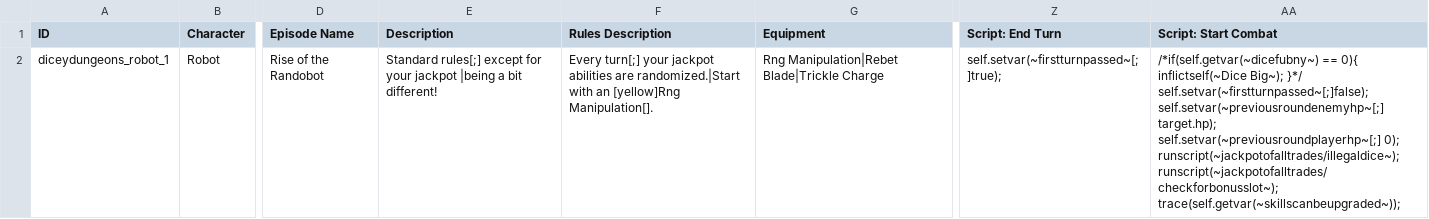
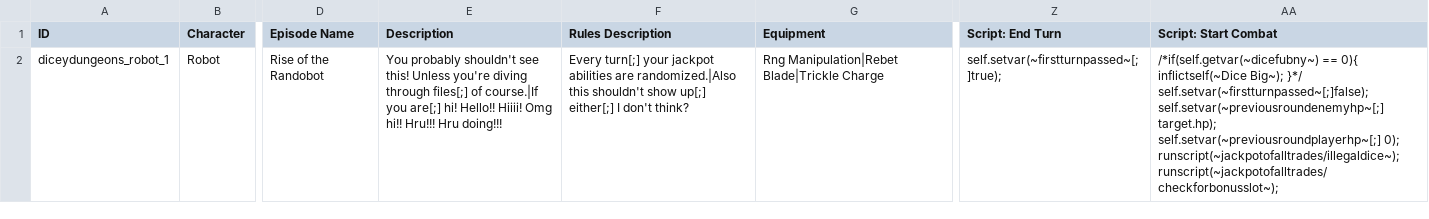
Before and after one commit to Polly224/pollymod, a CSV file: data/text/episodes.csv, drawn as a sheet; only a part is shown, gaps mark what is left out; the diff names each change by its address in the sheet, - before the commit and + after, or states it on an @@ line.

```diff
--- a/data/text/episodes.csv
+++ b/data/text/episodes.csv
-E2 (Description): Standard rules[;] except for your jackpot |being a bit different!
+E2 (Description): You probably shouldn't see this! Unless you're diving through files[;] of course.|If you are[;] hi! Hello!! Hiiii! Omg hi!! Hru!!! Hru doing!!!
-F2 (Rules Description): …abilities are randomized.|Start with an [yellow]Rng Manipulation[].
+F2 (Rules Description): …abilities are randomized.|Also this shouldn't show up[;] either[;] I don't think?
-AA2 (Script: Start Combat): …runscript(~jackpotofalltrades/illegaldice~); runscript(~jackpotofalltrades/checkforbonusslot~); trace(self.getvar(~skillscanbeupgraded~));
+AA2 (Script: Start Combat): …runscript(~jackpotofalltrades/illegaldice~); runscript(~jackpotofalltrades/checkforbonusslot~);
```
Also changed, not shown: _append/data/text/equipment.csv, _append/data/text/statuseffects.csv, 2 other files.
